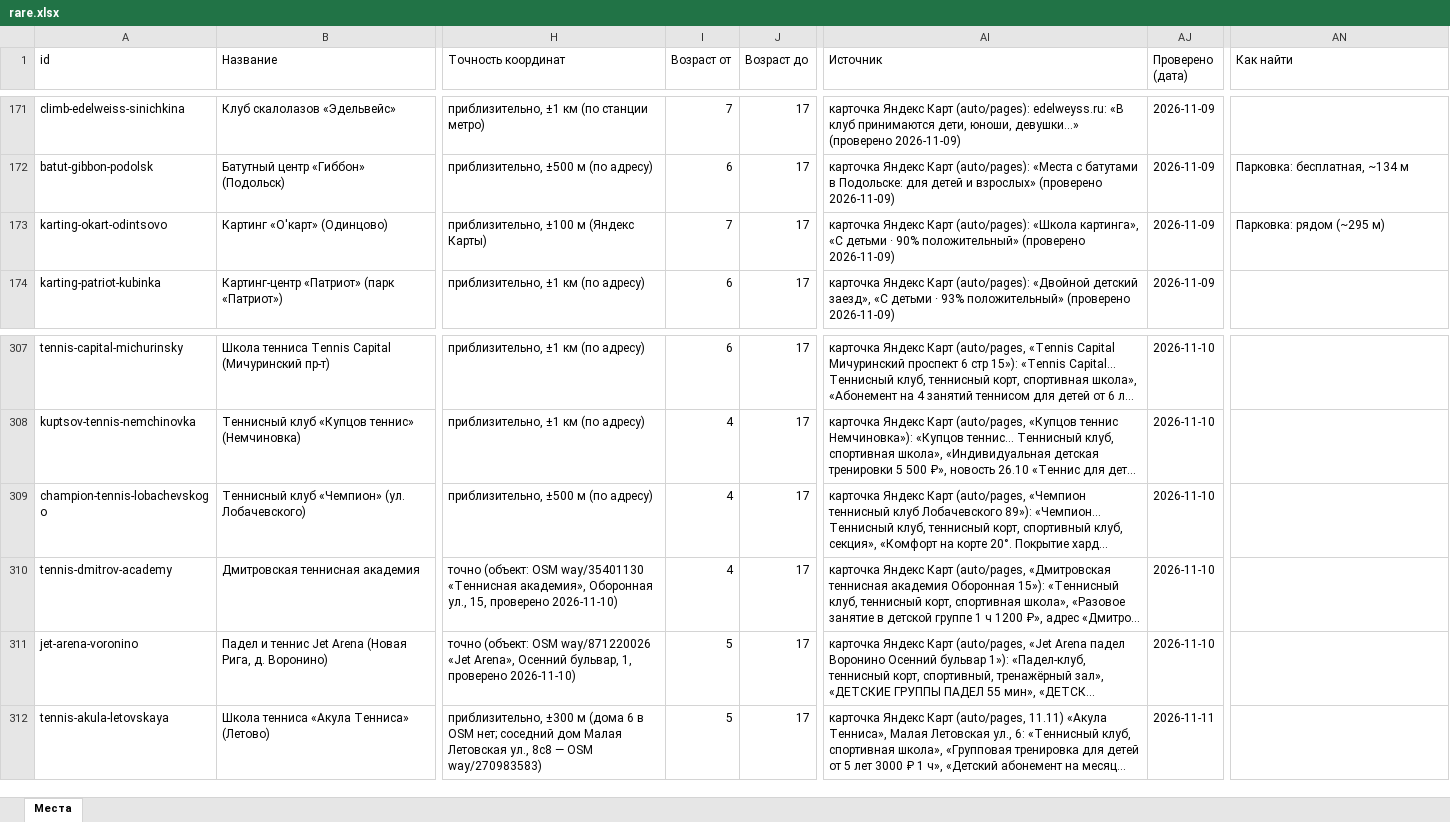
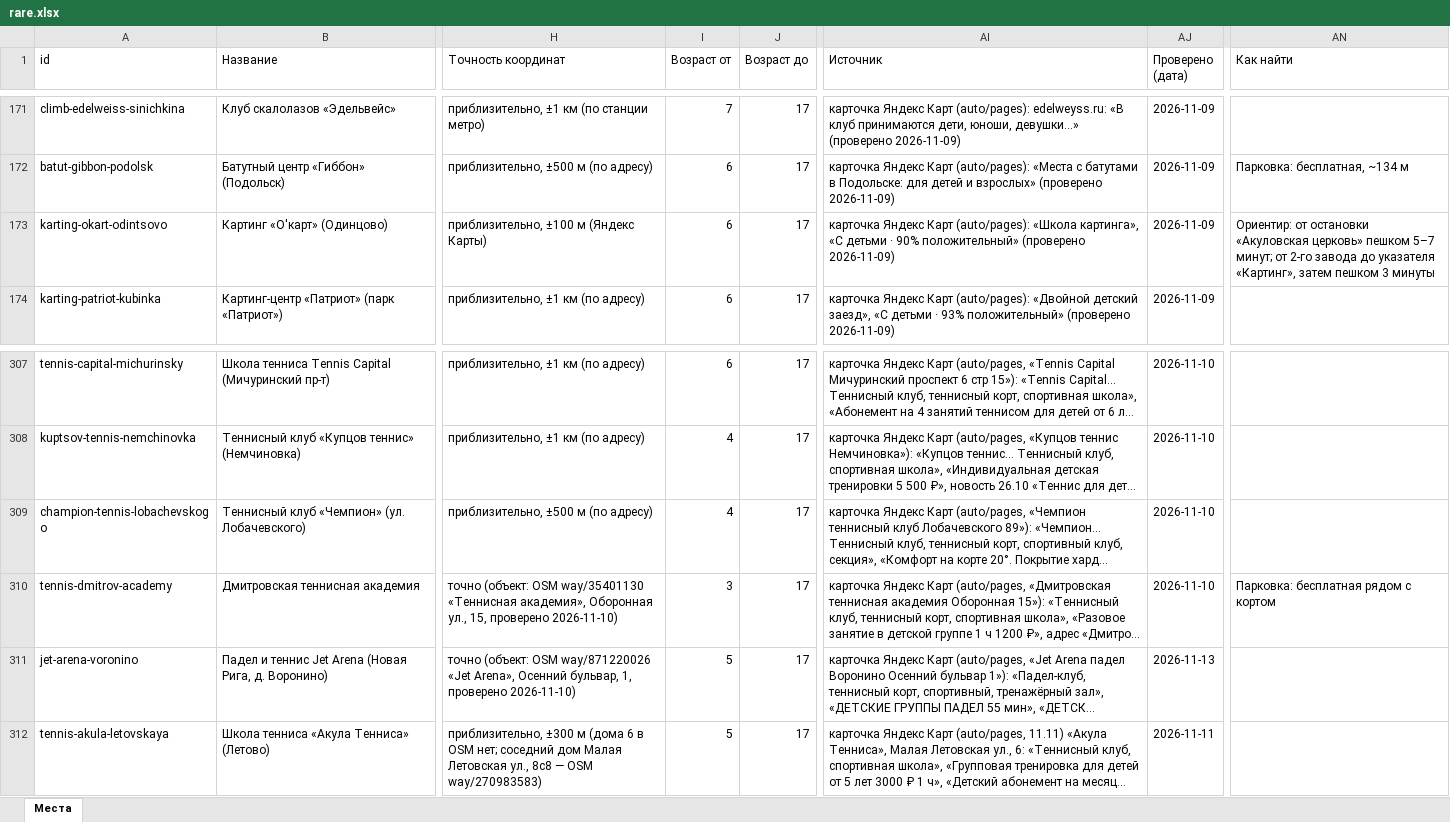
Before and after one commit to vadimsurov-apps/kudapoiti-data, an Excel workbook: data/parts/rare.xlsx, sheet Места, drawn as a sheet; only a part is shown, gaps mark what is left out; long unchanged cells end in …; values as stored, in another font and other column widths than the file's, no borders; the diff names each change by its address in the sheet, - before the commit and + after, or states it on an @@ line.

```diff
--- a/data/parts/rare.xlsx (sheet Места)
+++ b/data/parts/rare.xlsx (sheet Места)
-I173 (Возраст от): 7
+I173 (Возраст от): 6
-AN173 (Как найти): Парковка: рядом (~295 м)
+AN173 (Как найти): Ориентир: от остановки «Акуловская церковь» пешком 5–7 минут; от 2-го завода до указателя «Картинг», затем пешком 3 минуты
-I310 (Возраст от): 4
+I310 (Возраст от): 3
-AN310 (Как найти): (empty)
+AN310 (Как найти): Парковка: бесплатная рядом с кортом
-AJ311 (Проверено (дата)): 2026-11-10
+AJ311 (Проверено (дата)): 2026-11-13
```
Also changed, not shown: data/kuda-poiti-mesta.xlsx, data/parts/fun.xlsx, 6 other files.
